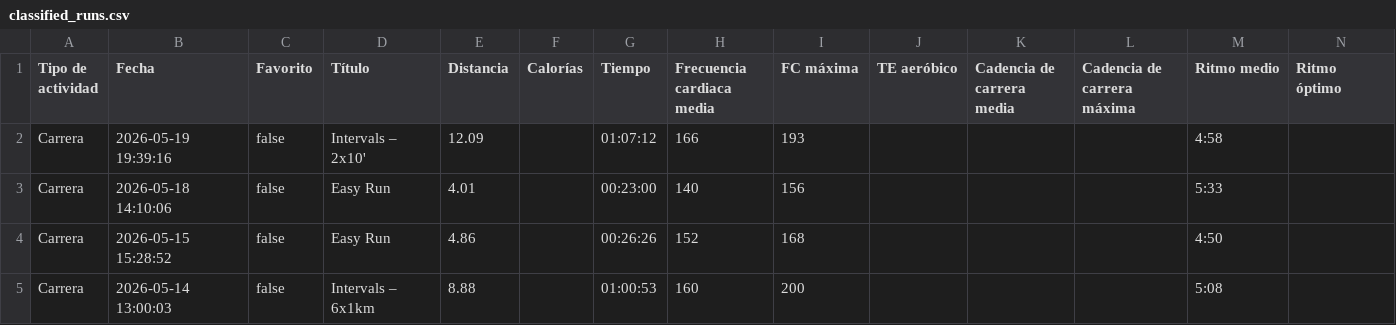
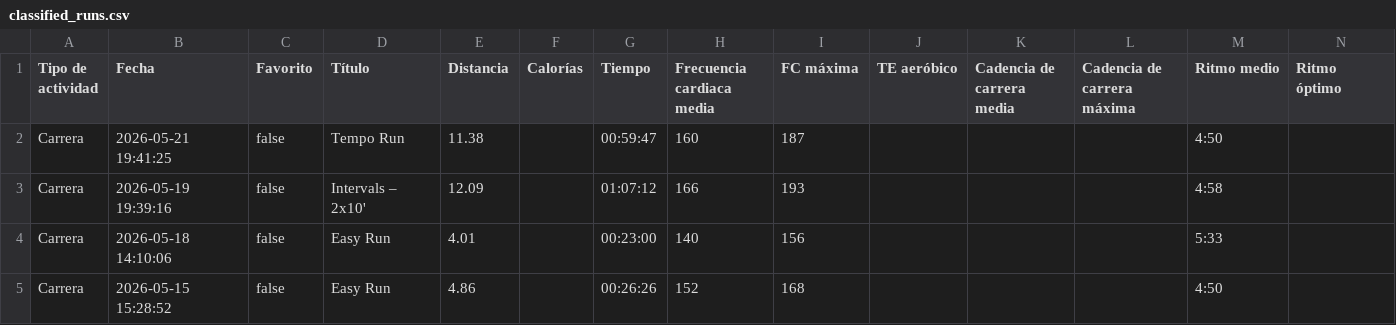
Before and after one commit to LiamCanning/RunningJournal, a CSV file: classified_runs.csv, drawn as a sheet; only a part is shown; the shorter side is filled out with more unchanged rows; rows hold the shown columns only; the diff names each change by its address in the sheet, - before the commit and + after, or states it on an @@ line.

```diff
--- a/classified_runs.csv
+++ b/classified_runs.csv
+row 2: Carrera | 2026-05-21 19:41:25 | false | Tempo Run | 11.38 |  | 00:59:47 | 160 | 187 |  |  |  | 4:50
```
Also changed, not shown: 2 other files.
